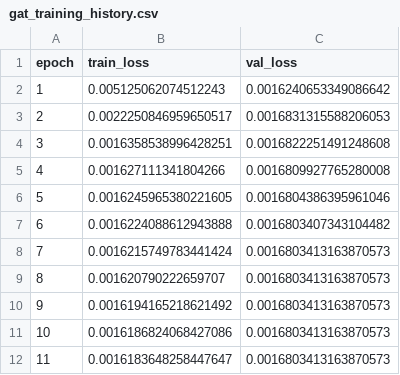
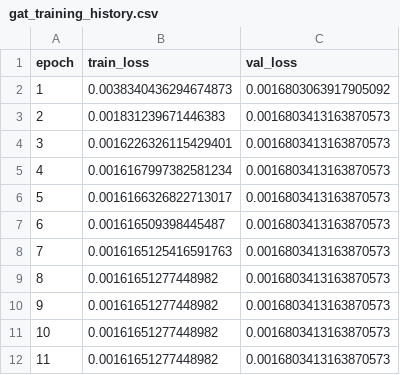
Before and after one commit to dilrabonu/wildfire-uncertainty-gnn, a CSV file: reports/tables/gat_training_history.csv, drawn as a sheet.

```diff
--- a/reports/tables/gat_training_history.csv
+++ b/reports/tables/gat_training_history.csv
@@ -1,12 +1,12 @@
 epoch,train_loss,val_loss
-1,0.005125062074512243,0.0016240653349086642
-2,0.0022250846959650517,0.0016831315588206053
-3,0.0016358538996428251,0.0016822251491248608
-4,0.001627111341804266,0.0016809927765280008
-5,0.0016245965380221605,0.0016804386395961046
-6,0.0016224088612943888,0.0016803407343104482
-7,0.0016215749783441424,0.0016803413163870573
-8,0.001620790222659707,0.0016803413163870573
-9,0.0016194165218621492,0.0016803413163870573
-10,0.0016186824068427086,0.0016803413163870573
-11,0.0016183648258447647,0.0016803413163870573
+1,0.0038340436294674873,0.0016803063917905092
+2,0.001831239671446383,0.0016803413163870573
+3,0.0016226326115429401,0.0016803413163870573
+4,0.0016167997382581234,0.0016803413163870573
+5,0.0016166326822713017,0.0016803413163870573
+6,0.001616509398445487,0.0016803413163870573
+7,0.0016165125416591763,0.0016803413163870573
+8,0.00161651277448982,0.0016803413163870573
+9,0.00161651277448982,0.0016803413163870573
+10,0.00161651277448982,0.0016803413163870573
+11,0.00161651277448982,0.0016803413163870573
```
Also changed, not shown: reports/tables/gat_bin_metrics.csv, 3 other files.
